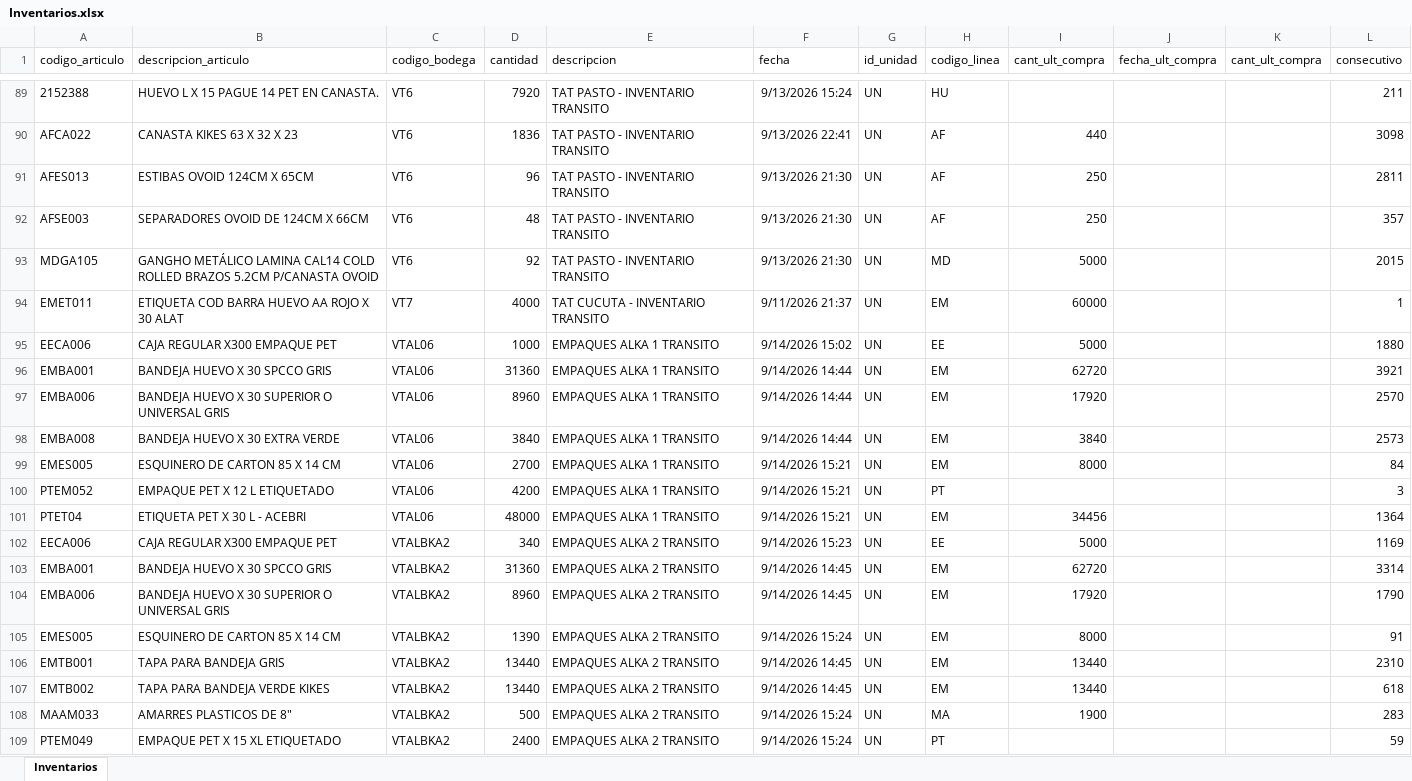
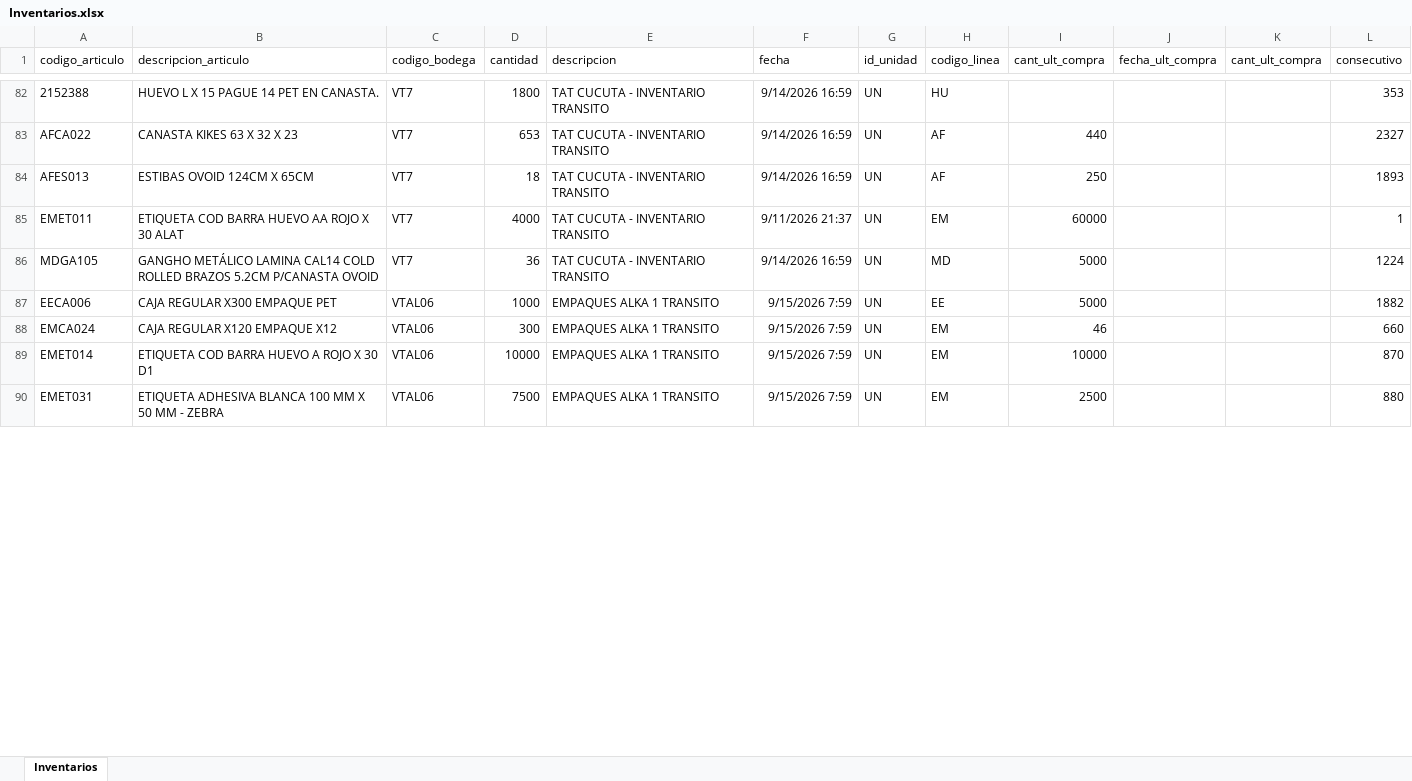
Before and after one commit to CamiVargas25/Inventarios, an Excel workbook: Inventarios.xlsx, sheet Inventarios, drawn as a sheet; only a part is shown, gaps mark what is left out; values as stored, in another font and other column widths than the file's, no borders; removed rows and columns are numbered as before the commit, all else as after; the diff covers the shown part only; the diff names each change by its address in the sheet, - before the commit and + after, or states it on an @@ line.

```diff
--- a/Inventarios.xlsx (sheet Inventarios)
+++ b/Inventarios.xlsx (sheet Inventarios)
-C82:C84 (codigo_bodega): VT6
+C82:C84 (codigo_bodega): VT7
-D82 (cantidad): 7920
+D82 (cantidad): 1800
-E82:E84 (descripcion): TAT PASTO - INVENTARIO TRANSITO
+E82:E84 (descripcion): TAT CUCUTA - INVENTARIO TRANSITO
-F82 (fecha): 9/13/2026 15:24
+F82 (fecha): 9/14/2026 16:59
-L82 (consecutivo): 211
+L82 (consecutivo): 353
-D83 (cantidad): 1836
+D83 (cantidad): 653
-F83 (fecha): 9/13/2026 22:41
+F83 (fecha): 9/14/2026 16:59
-L83 (consecutivo): 3098
+L83 (consecutivo): 2327
-D84 (cantidad): 96
+D84 (cantidad): 18
-F84 (fecha): 9/13/2026 21:30
+F84 (fecha): 9/14/2026 16:59
-L84 (consecutivo): 2811
+L84 (consecutivo): 1893
-row 92: AFSE003 | SEPARADORES OVOID DE 124CM X 66CM | VT6 | 48 | TAT PASTO - INVENTARIO TRANSITO | 9/13/2026 21:30 | UN | AF | 250 |  |  | 357
-row 93: MDGA105 | GANGHO METÁLICO LAMINA CAL14 COLD ROLLED BRAZOS 5.2CM P/CANASTA OVOID | VT6 | 92 | TAT PASTO - INVENTARIO TRANSITO | 9/13/2026 21:30 | UN | MD | 5000 |  |  | 2015
+row 86: MDGA105 | GANGHO METÁLICO LAMINA CAL14 COLD ROLLED BRAZOS 5.2CM P/CANASTA OVOID | VT7 | 36 | TAT CUCUTA - INVENTARIO TRANSITO | 9/14/2026 16:59 | UN | MD | 5000 |  |  | 1224
-F87 (fecha): 9/14/2026 15:02
+F87 (fecha): 9/15/2026 7:59
-L87 (consecutivo): 1880
+L87 (consecutivo): 1882
-row 96: EMBA001 | BANDEJA HUEVO X 30 SPCCO GRIS | VTAL06 | 31360 | EMPAQUES ALKA 1 TRANSITO | 9/14/2026 14:44 | UN | EM | 62720 |  |  | 3921
-row 97: EMBA006 | BANDEJA HUEVO X 30 SUPERIOR O UNIVERSAL GRIS | VTAL06 | 8960 | EMPAQUES ALKA 1 TRANSITO | 9/14/2026 14:44 | UN | EM | 17920 |  |  | 2570
-row 98: EMBA008 | BANDEJA HUEVO X 30 EXTRA VERDE | VTAL06 | 3840 | EMPAQUES ALKA 1 TRANSITO | 9/14/2026 14:44 | UN | EM | 3840 |  |  | 2573
-row 99: EMES005 | ESQUINERO DE CARTON 85 X 14 CM | VTAL06 | 2700 | EMPAQUES ALKA 1 TRANSITO | 9/14/2026 15:21 | UN | EM | 8000 |  |  | 84
-row 100: PTEM052 | EMPAQUE PET X 12 L ETIQUETADO | VTAL06 | 4200 | EMPAQUES ALKA 1 TRANSITO | 9/14/2026 15:21 | UN | PT |  |  |  | 3
-row 101: PTET04 | ETIQUETA PET X 30 L - ACEBRI | VTAL06 | 48000 | EMPAQUES ALKA 1 TRANSITO | 9/14/2026 15:21 | UN | EM | 34456 |  |  | 1364
-row 102: EECA006 | CAJA REGULAR X300 EMPAQUE PET | VTALBKA2 | 340 | EMPAQUES ALKA 2 TRANSITO | 9/14/2026 15:23 | UN | EE | 5000 |  |  | 1169
-row 103: EMBA001 | BANDEJA HUEVO X 30 SPCCO GRIS | VTALBKA2 | 31360 | EMPAQUES ALKA 2 TRANSITO | 9/14/2026 14:45 | UN | EM | 62720 |  |  | 3314
-row 104: EMBA006 | BANDEJA HUEVO X 30 SUPERIOR O UNIVERSAL GRIS | VTALBKA2 | 8960 | EMPAQUES ALKA 2 TRANSITO | 9/14/2026 14:45 | UN | EM | 17920 |  |  | 1790
-row 105: EMES005 | ESQUINERO DE CARTON 85 X 14 CM | VTALBKA2 | 1390 | EMPAQUES ALKA 2 TRANSITO | 9/14/2026 15:24 | UN | EM | 8000 |  |  | 91
-row 106: EMTB001 | TAPA PARA BANDEJA GRIS | VTALBKA2 | 13440 | EMPAQUES ALKA 2 TRANSITO | 9/14/2026 14:45 | UN | EM | 13440 |  |  | 2310
-row 107: EMTB002 | TAPA PARA BANDEJA VERDE KIKES | VTALBKA2 | 13440 | EMPAQUES ALKA 2 TRANSITO | 9/14/2026 14:45 | UN | EM | 13440 |  |  | 618
-row 108: MAAM033 | AMARRES PLASTICOS DE 8" | VTALBKA2 | 500 | EMPAQUES ALKA 2 TRANSITO | 9/14/2026 15:24 | UN | MA | 1900 |  |  | 283
-row 109: PTEM049 | EMPAQUE PET X 15 XL ETIQUETADO | VTALBKA2 | 2400 | EMPAQUES ALKA 2 TRANSITO | 9/14/2026 15:24 | UN | PT |  |  |  | 59
+row 88: EMCA024 | CAJA REGULAR X120 EMPAQUE X12 | VTAL06 | 300 | EMPAQUES ALKA 1 TRANSITO | 9/15/2026 7:59 | UN | EM | 46 |  |  | 660
+row 89: EMET014 | ETIQUETA COD BARRA HUEVO A ROJO X 30 D1 | VTAL06 | 10000 | EMPAQUES ALKA 1 TRANSITO | 9/15/2026 7:59 | UN | EM | 10000 |  |  | 870
+row 90: EMET031 | ETIQUETA ADHESIVA BLANCA 100 MM X 50 MM - ZEBRA | VTAL06 | 7500 | EMPAQUES ALKA 1 TRANSITO | 9/15/2026 7:59 | UN | EM | 2500 |  |  | 880
```
Also changed, not shown: 47 added rows, 74 removed rows and 207 edited cells elsewhere in this sheet, Kardex.xlsx, 4 other files.
